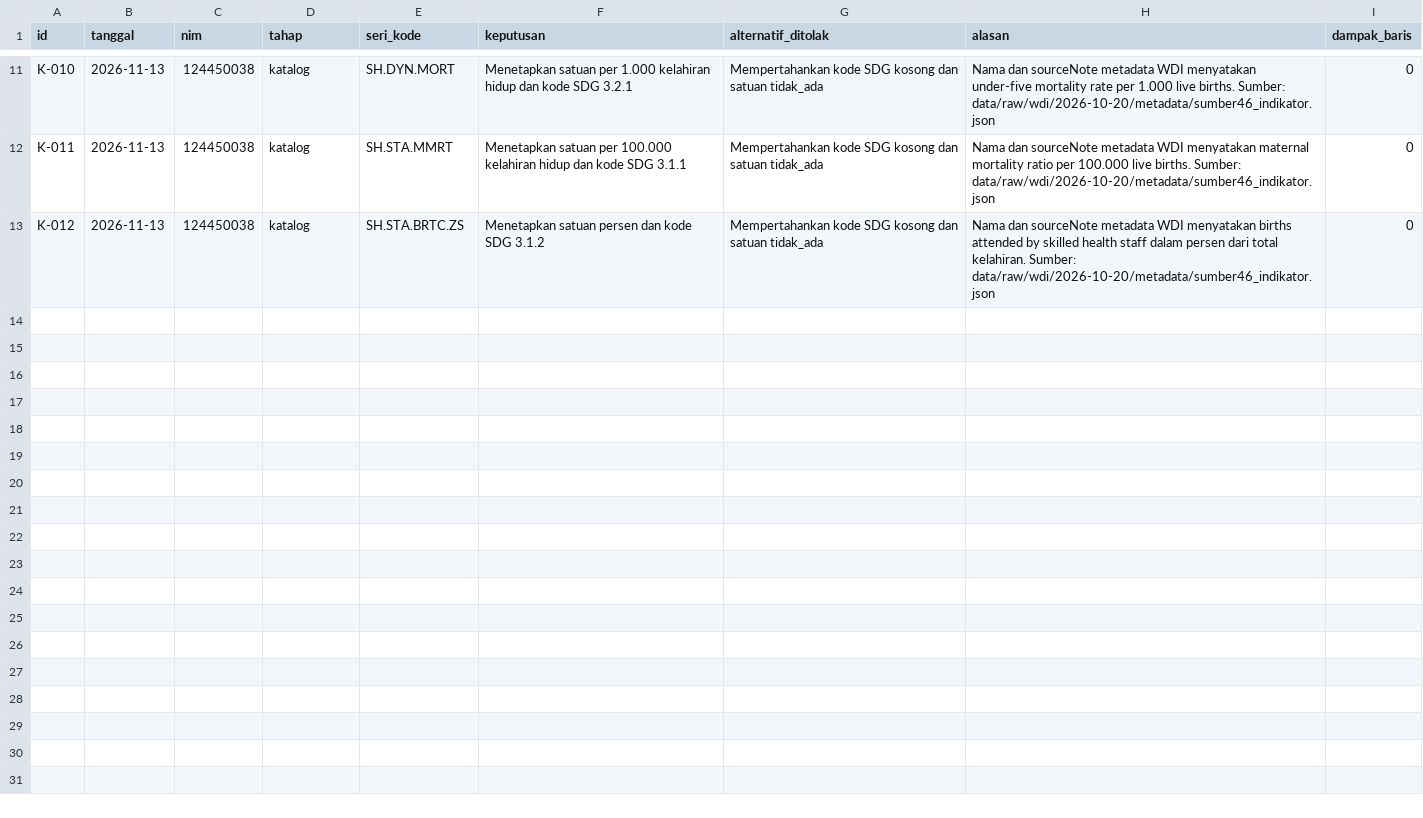
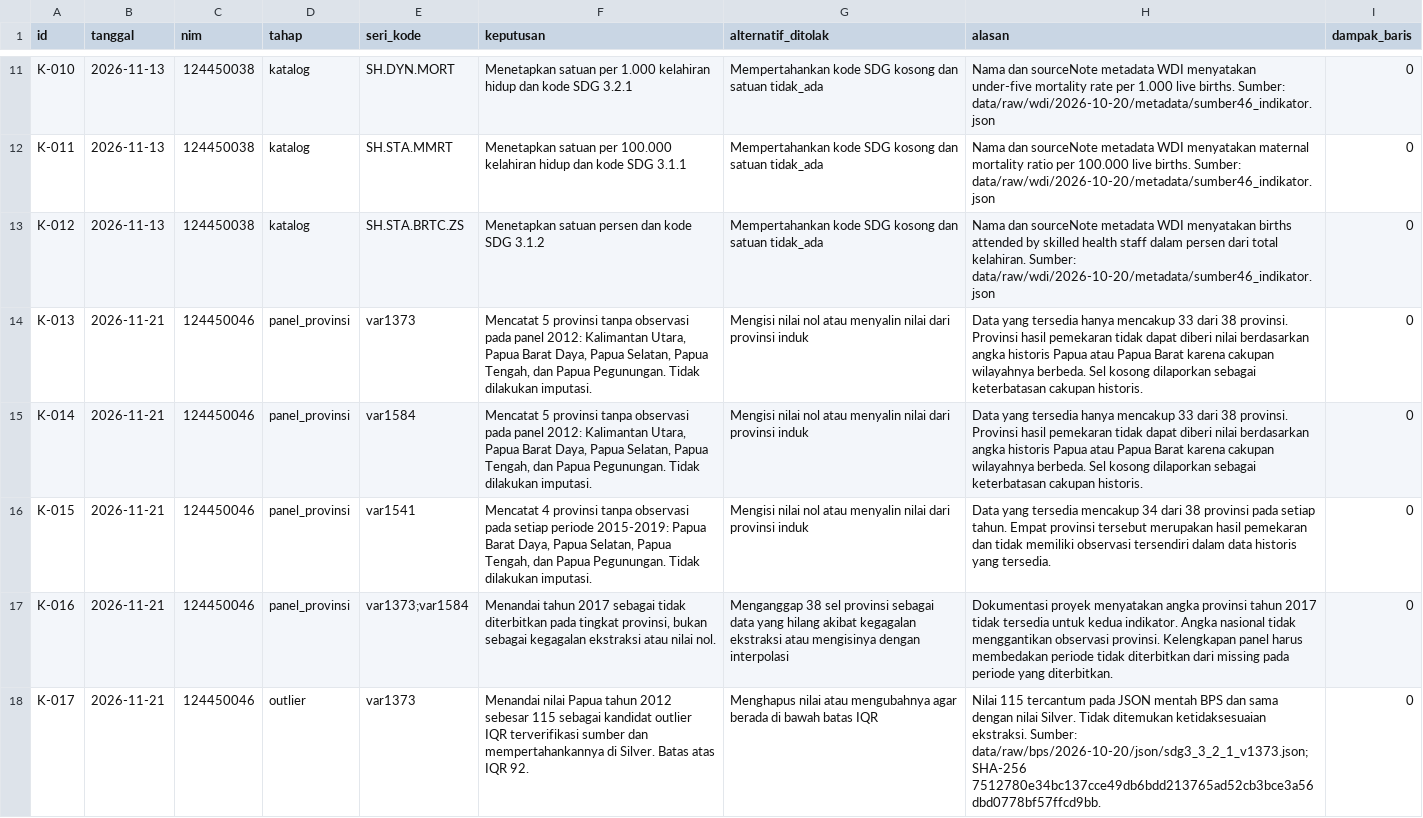
Before and after one commit to christiani8872/capstone-dw-kelompok-2, a CSV file: log-keputusan.csv, drawn as a sheet; only a part is shown, gaps mark what is left out; the diff covers the shown part only.

Commit message:
sprint 1: add panel completeness and anomaly decisions

```diff
--- a/log-keputusan.csv
+++ b/log-keputusan.csv
@@ -13 +13,6 @@ K-011,2026-11-13,124450038,katalog,SH.STA.MMRT,"Menetapkan satuan per 100.000 ke
 K-012,2026-11-13,124450038,katalog,SH.STA.BRTC.ZS,"Menetapkan satuan persen dan kode SDG 3.1.2","Mempertahankan kode SDG kosong dan satuan tidak_ada","Nama dan sourceNote metadata WDI menyatakan births attended by skilled health staff dalam persen dari total kelahiran. Sumber: data/raw/wdi/2026-10-20/metadata/sumber46_indikator.json",0
+K-013,2026-11-21,124450046,panel_provinsi,var1373,"Mencatat 5 provinsi tanpa observasi pada panel 2012: Kalimantan Utara, Papua Barat Daya, Papua Selatan, Papua Tengah, dan Papua Pegunungan. Tidak dilakukan imputasi.","Mengisi nilai nol atau menyalin nilai dari provinsi induk","Data yang tersedia hanya mencakup 33 dari 38 provinsi. Provinsi hasil pemekaran tidak dapat diberi nilai berdasarkan angka historis Papua atau Papua Barat karena cakupan wilayahnya berbeda. Sel kosong dilaporkan sebagai keterbatasan cakupan historis.",0
+K-014,2026-11-21,124450046,panel_provinsi,var1584,"Mencatat 5 provinsi tanpa observasi pada panel 2012: Kalimantan Utara, Papua Barat Daya, Papua Selatan, Papua Tengah, dan Papua Pegunungan. Tidak dilakukan imputasi.","Mengisi nilai nol atau menyalin nilai dari provinsi induk","Data yang tersedia hanya mencakup 33 dari 38 provinsi. Provinsi hasil pemekaran tidak dapat diberi nilai berdasarkan angka historis Papua atau Papua Barat karena cakupan wilayahnya berbeda. Sel kosong dilaporkan sebagai keterbatasan cakupan historis.",0
+K-015,2026-11-21,124450046,panel_provinsi,var1541,"Mencatat 4 provinsi tanpa observasi pada setiap periode 2015-2019: Papua Barat Daya, Papua Selatan, Papua Tengah, dan Papua Pegunungan. Tidak dilakukan imputasi.","Mengisi nilai nol atau menyalin nilai dari provinsi induk","Data yang tersedia mencakup 34 dari 38 provinsi pada setiap tahun. Empat provinsi tersebut merupakan hasil pemekaran dan tidak memiliki observasi tersendiri dalam data historis yang tersedia.",0
+K-016,2026-11-21,124450046,panel_provinsi,var1373;var1584,"Menandai tahun 2017 sebagai tidak diterbitkan pada tingkat provinsi, bukan sebagai kegagalan ekstraksi atau nilai nol.","Menganggap 38 sel provinsi sebagai data yang hilang akibat kegagalan ekstraksi atau mengisinya dengan interpolasi","Dokumentasi proyek menyatakan angka provinsi tahun 2017 tidak tersedia untuk kedua indikator. Angka nasional tidak menggantikan observasi provinsi. Kelengkapan panel harus membedakan periode tidak diterbitkan dari missing pada periode yang diterbitkan.",0
+K-017,2026-11-21,124450046,outlier,var1373,"Menandai nilai Papua tahun 2012 sebesar 115 sebagai kandidat outlier IQR terverifikasi sumber dan mempertahankannya di Silver. Batas atas IQR 92.","Menghapus nilai atau mengubahnya agar berada di bawah batas IQR","Nilai 115 tercantum pada JSON mentah BPS dan sama dengan nilai Silver. Tidak ditemukan ketidaksesuaian ekstraksi. Sumber: data/raw/bps/2026-10-20/json/sdg3_3_2_1_v1373.json; SHA-256 7512780e34bc137cce49db6bdd213765ad52cb3bce3a56dbd0778bf57ffcd9bb.",0
```
Also changed, not shown: 4 added rows elsewhere in this file, 3 other files.
